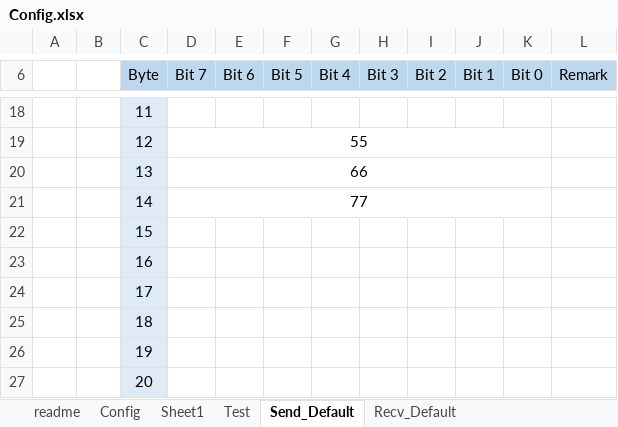
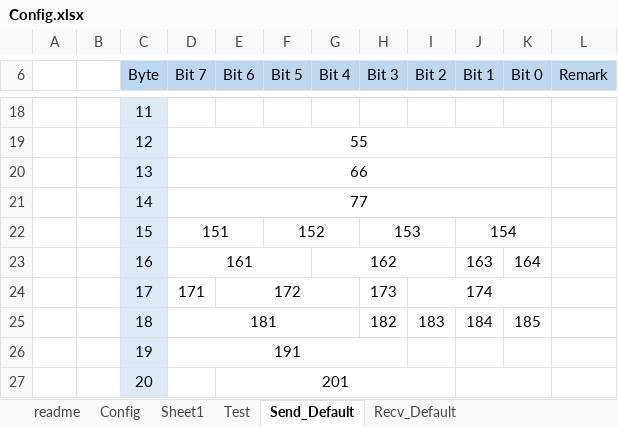
Before and after one commit to wavem/Simulator_Client, an Excel workbook: Win32/Debug/Config.xlsx, sheet Send_Default, drawn as a sheet; only a part is shown, gaps mark what is left out; values as stored, in another font and other column widths than the file's, no borders; the diff covers the shown part only; the diff names each change by its address in the sheet, - before the commit and + after, or states it on an @@ line.

Commit message:
[Debug] Bit Check
- Bit Check 를 엉망으로 하고 있었네.
- 근데 그동안 몰랐던것도 신기하다.
- 무튼 수정함.
- 그리고 Config Excel File 도 Test 용으로 작성 완료.

```diff
--- a/Win32/Debug/Config.xlsx (sheet Send_Default)
+++ b/Win32/Debug/Config.xlsx (sheet Send_Default)
-D22 (Bit 7): (empty)
+D22 (Bit 7): 151
+D22:E22 merged
-F22 (Bit 5): (empty)
+F22 (Bit 5): 152
+F22:G22 merged
-H22 (Bit 3): (empty)
+H22 (Bit 3): 153
+H22:I22 merged
-J22 (Bit 1): (empty)
+J22 (Bit 1): 154
+J22:K22 merged
-D23 (Bit 7): (empty)
+D23 (Bit 7): 161
+D23:F23 merged
-G23 (Bit 4): (empty)
+G23 (Bit 4): 162
+G23:I23 merged
-J23 (Bit 1): (empty)
+J23 (Bit 1): 163
-K23 (Bit 0): (empty)
+K23 (Bit 0): 164
-D24 (Bit 7): (empty)
+D24 (Bit 7): 171
-E24 (Bit 6): (empty)
+E24 (Bit 6): 172
+E24:G24 merged
-H24 (Bit 3): (empty)
+H24 (Bit 3): 173
-I24 (Bit 2): (empty)
+I24 (Bit 2): 174
+I24:K24 merged
-D25 (Bit 7): (empty)
+D25 (Bit 7): 181
+D25:G25 merged
-H25 (Bit 3): (empty)
+H25 (Bit 3): 182
-I25 (Bit 2): (empty)
+I25 (Bit 2): 183
-J25 (Bit 1): (empty)
+J25 (Bit 1): 184
-K25 (Bit 0): (empty)
+K25 (Bit 0): 185
-D26 (Bit 7): (empty)
+D26 (Bit 7): 191
+D26:H26 merged
-E27 (Bit 6): (empty)
+E27 (Bit 6): 201
+E27:I27 merged
+J27:K27 merged
```
Also changed, not shown: 3 edited cells and merged cells elsewhere in this sheet, 1 other file.
